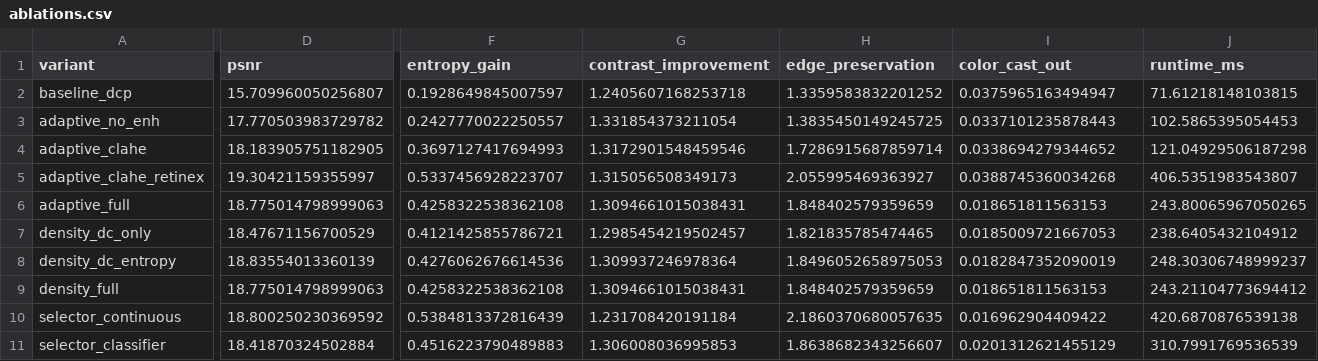
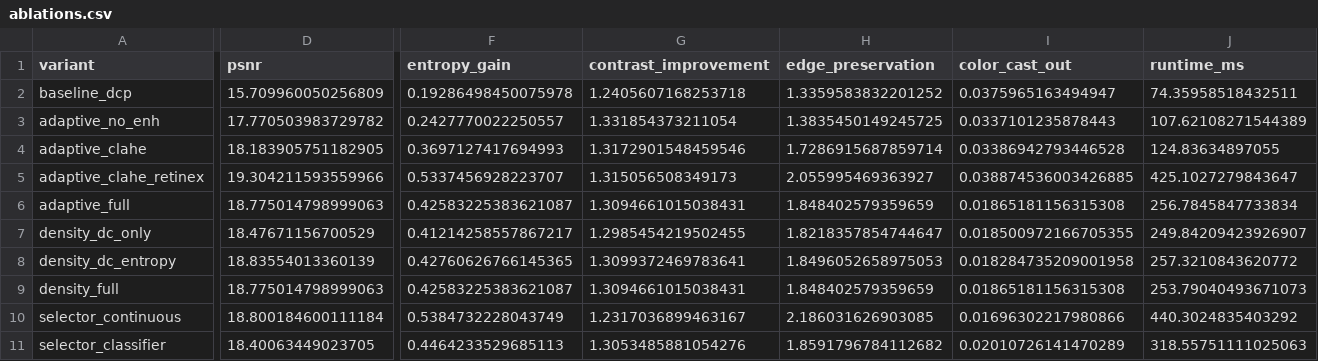
Before and after one commit to AtulTejaswi/adaptive-fog-density-dehazing, a CSV file: results/ablations.csv, drawn as a sheet; only a part is shown, gaps mark what is left out; the diff covers the shown part only; the diff names each change by its address in the sheet, - before the commit and + after, or states it on an @@ line.

```diff
--- a/results/ablations.csv
+++ b/results/ablations.csv
-D2 (psnr): 15.709960050256807
+D2 (psnr): 15.709960050256809
-F2 (entropy_gain): 0.1928649845007597
+F2 (entropy_gain): 0.19286498450075978
-J2 (runtime_ms): 71.61218148103815
+J2 (runtime_ms): 74.35958518432511
-J3 (runtime_ms): 102.5865395054453
+J3 (runtime_ms): 107.62108271544389
-I4 (color_cast_out): 0.0338694279344652
+I4 (color_cast_out): 0.03386942793446528
-J4 (runtime_ms): 121.04929506187298
+J4 (runtime_ms): 124.83634897055
-D5 (psnr): 19.30421159355997
+D5 (psnr): 19.304211593559966
-I5 (color_cast_out): 0.0388745360034268
+I5 (color_cast_out): 0.038874536003426885
-J5 (runtime_ms): 406.5351983543807
+J5 (runtime_ms): 425.1027279843647
-F6 (entropy_gain): 0.4258322538362108
+F6 (entropy_gain): 0.42583225383621087
-I6 (color_cast_out): 0.018651811563153
+I6 (color_cast_out): 0.01865181156315308
-J6 (runtime_ms): 243.80065967050265
+J6 (runtime_ms): 256.7845847733834
-F7 (entropy_gain): 0.4121425855786721
+F7 (entropy_gain): 0.41214258557867217
-G7 (contrast_improvement): 1.2985454219502457
+G7 (contrast_improvement): 1.2985454219502455
-H7 (edge_preservation): 1.821835785474465
+H7 (edge_preservation): 1.8218357854744647
-I7 (color_cast_out): 0.0185009721667053
+I7 (color_cast_out): 0.018500972166705355
-J7 (runtime_ms): 238.6405432104912
+J7 (runtime_ms): 249.84209423926907
-F8 (entropy_gain): 0.4276062676614536
+F8 (entropy_gain): 0.42760626766145365
-G8 (contrast_improvement): 1.309937246978364
+G8 (contrast_improvement): 1.3099372469783641
-I8 (color_cast_out): 0.0182847352090019
+I8 (color_cast_out): 0.018284735209001958
-J8 (runtime_ms): 248.30306748999237
+J8 (runtime_ms): 257.3210843620772
-F9 (entropy_gain): 0.4258322538362108
+F9 (entropy_gain): 0.42583225383621087
-I9 (color_cast_out): 0.018651811563153
+I9 (color_cast_out): 0.01865181156315308
-J9 (runtime_ms): 243.21104773694412
+J9 (runtime_ms): 253.79040493671073
-D10 (psnr): 18.800250230369592
+D10 (psnr): 18.800184600111184
-F10 (entropy_gain): 0.5384813372816439
+F10 (entropy_gain): 0.5384732228043749
-G10 (contrast_improvement): 1.231708420191184
+G10 (contrast_improvement): 1.2317036899463167
-H10 (edge_preservation): 2.1860370680057635
+H10 (edge_preservation): 2.186031626903085
-I10 (color_cast_out): 0.016962904409422
+I10 (color_cast_out): 0.01696302217980866
-J10 (runtime_ms): 420.6870876539138
+J10 (runtime_ms): 440.3024835403292
-D11 (psnr): 18.41870324502884
+D11 (psnr): 18.40063449023705
-F11 (entropy_gain): 0.4516223790489883
+F11 (entropy_gain): 0.4464233529685113
-G11 (contrast_improvement): 1.306008036995853
+G11 (contrast_improvement): 1.3053485881054276
-H11 (edge_preservation): 1.8638682343256607
+H11 (edge_preservation): 1.8591796784112682
-I11 (color_cast_out): 0.0201312621455129
+I11 (color_cast_out): 0.02010726141470289
-J11 (runtime_ms): 310.7991769536539
+J11 (runtime_ms): 318.55751111025063
```
Also changed, not shown: 2 edited cells elsewhere in this file, results/ablations_per_image.csv, results/comparison.csv, 41 other files.
